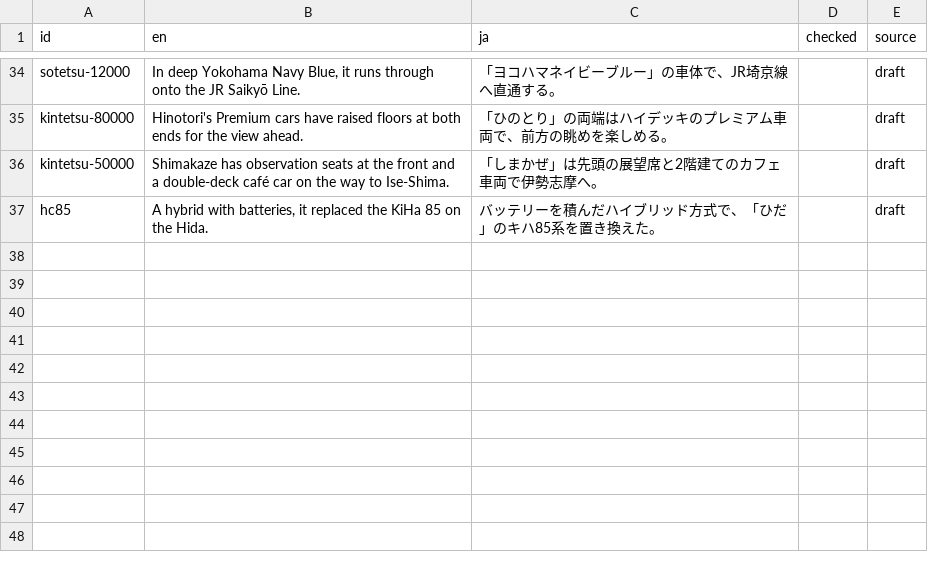
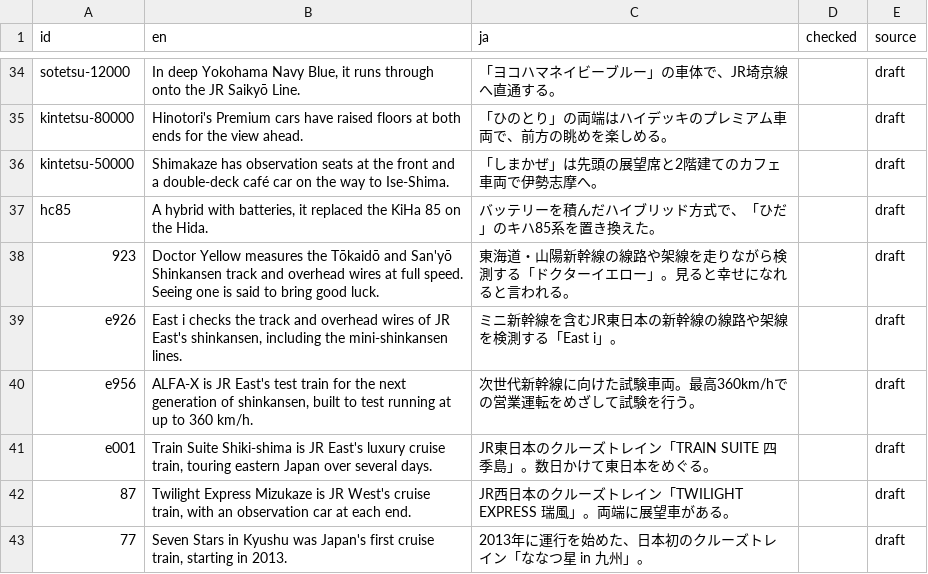
Before and after one commit to shoreless/tetsunote-api, a CSV file: data/series_notes.csv, drawn as a sheet; only a part is shown, gaps mark what is left out; the diff names each change by its address in the sheet, - before the commit and + after, or states it on an @@ line.

```diff
--- a/data/series_notes.csv
+++ b/data/series_notes.csv
+row 38: 923 | Doctor Yellow measures the Tōkaidō and San'yō Shinkansen track and overhead wires at full speed. Seeing one is said to bring good luck. | 東海道・山陽新幹線の線路や架線を走りながら検測する「ドクターイエロー」。見ると幸せになれると言われる。 |  | draft
+row 39: e926 | East i checks the track and overhead wires of JR East's shinkansen, including the mini-shinkansen lines. | ミニ新幹線を含むJR東日本の新幹線の線路や架線を検測する「East i」。 |  | draft
+row 40: e956 | ALFA-X is JR East's test train for the next generation of shinkansen, built to test running at up to 360 km/h. | 次世代新幹線に向けた試験車両。最高360km/hでの営業運転をめざして試験を行う。 |  | draft
+row 41: e001 | Train Suite Shiki-shima is JR East's luxury cruise train, touring eastern Japan over several days. | JR東日本のクルーズトレイン「TRAIN SUITE 四季島」。数日かけて東日本をめぐる。 |  | draft
+row 42: 87 | Twilight Express Mizukaze is JR West's cruise train, with an observation car at each end. | JR西日本のクルーズトレイン「TWILIGHT EXPRESS 瑞風」。両端に展望車がある。 |  | draft
+row 43: 77 | Seven Stars in Kyushu was Japan's first cruise train, starting in 2013. | 2013年に運行を始めた、日本初のクルーズトレイン「ななつ星 in 九州」。 |  | draft
```
Also changed, not shown: data/series.csv, 29 other files.
